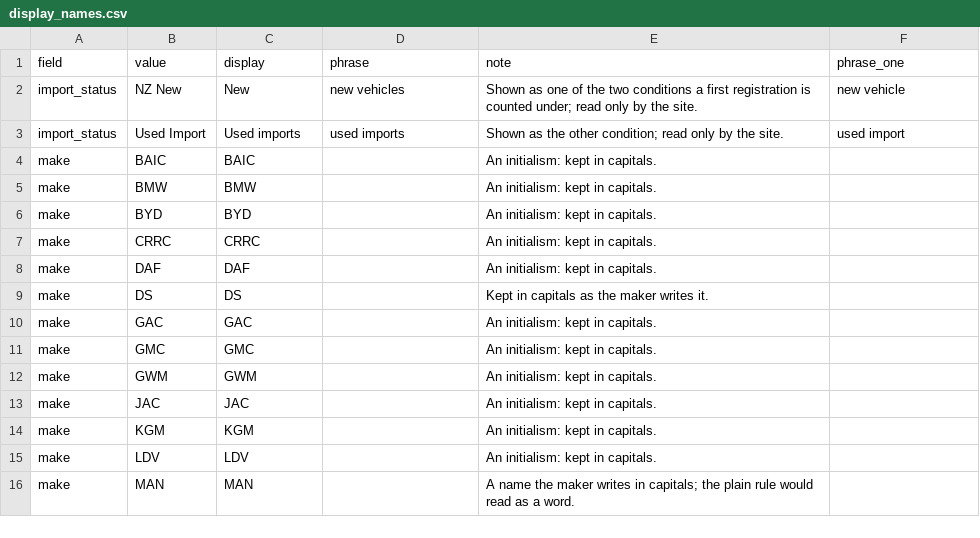
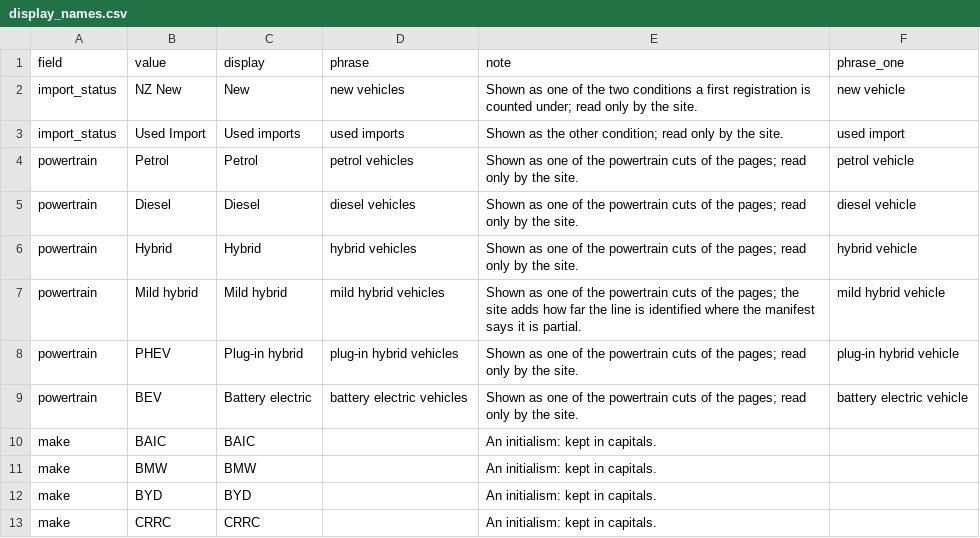
Before and after one commit to nickholttt/nzta-analytics-dashboard, a CSV file: data/reference/display_names.csv, drawn as a sheet; only a part is shown; the shorter side is filled out with more unchanged rows.

```diff
--- a/data/reference/display_names.csv
+++ b/data/reference/display_names.csv
@@ -3,2 +3,8 @@ import_status,NZ New,New,new vehicles,Shown as one of the two conditions a first
 import_status,Used Import,Used imports,used imports,Shown as the other condition; read only by the site.,used import
+powertrain,Petrol,Petrol,petrol vehicles,Shown as one of the powertrain cuts of the pages; read only by the site.,petrol vehicle
+powertrain,Diesel,Diesel,diesel vehicles,Shown as one of the powertrain cuts of the pages; read only by the site.,diesel vehicle
+powertrain,Hybrid,Hybrid,hybrid vehicles,Shown as one of the powertrain cuts of the pages; read only by the site.,hybrid vehicle
+powertrain,Mild hybrid,Mild hybrid,mild hybrid vehicles,Shown as one of the powertrain cuts of the pages; the site adds how far the line is identified where the manifest says it is partial.,mild hybrid vehicle
+powertrain,PHEV,Plug-in hybrid,plug-in hybrid vehicles,Shown as one of the powertrain cuts of the pages; read only by the site.,plug-in hybrid vehicle
+powertrain,BEV,Battery electric,battery electric vehicles,Shown as one of the powertrain cuts of the pages; read only by the site.,battery electric vehicle
 make,BAIC,BAIC,,An initialism: kept in capitals.,
```
Also changed, not shown: 2 other files.
